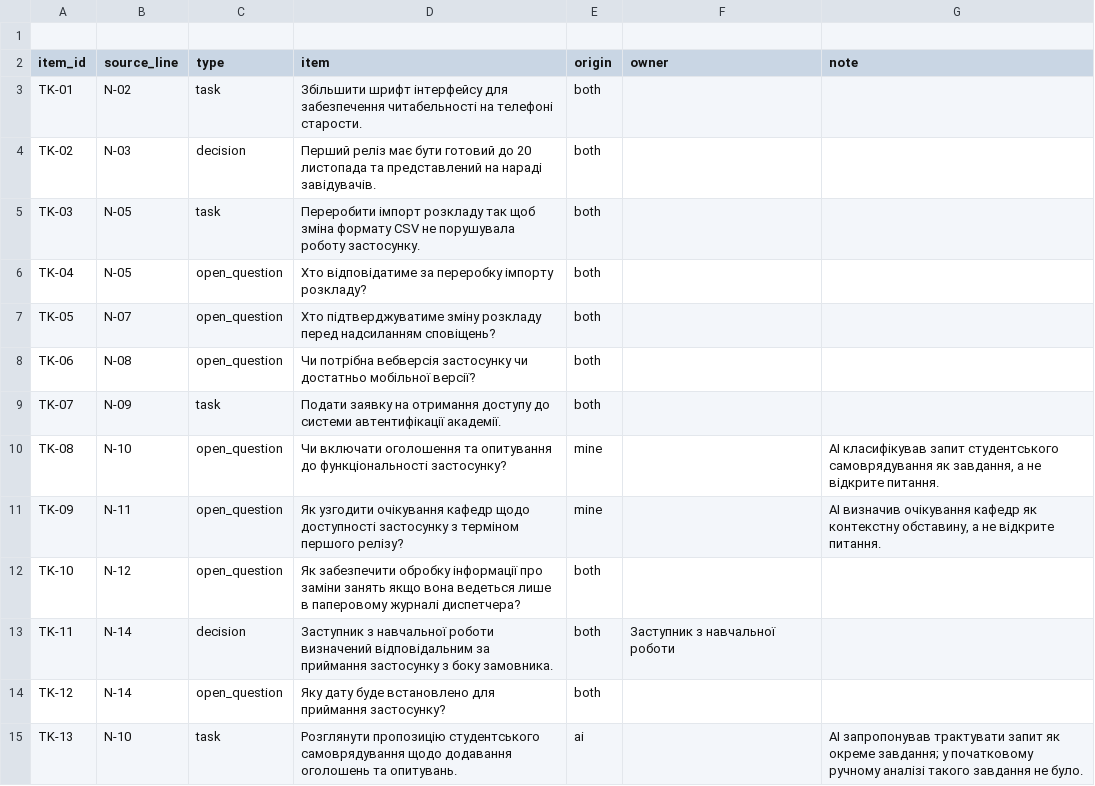
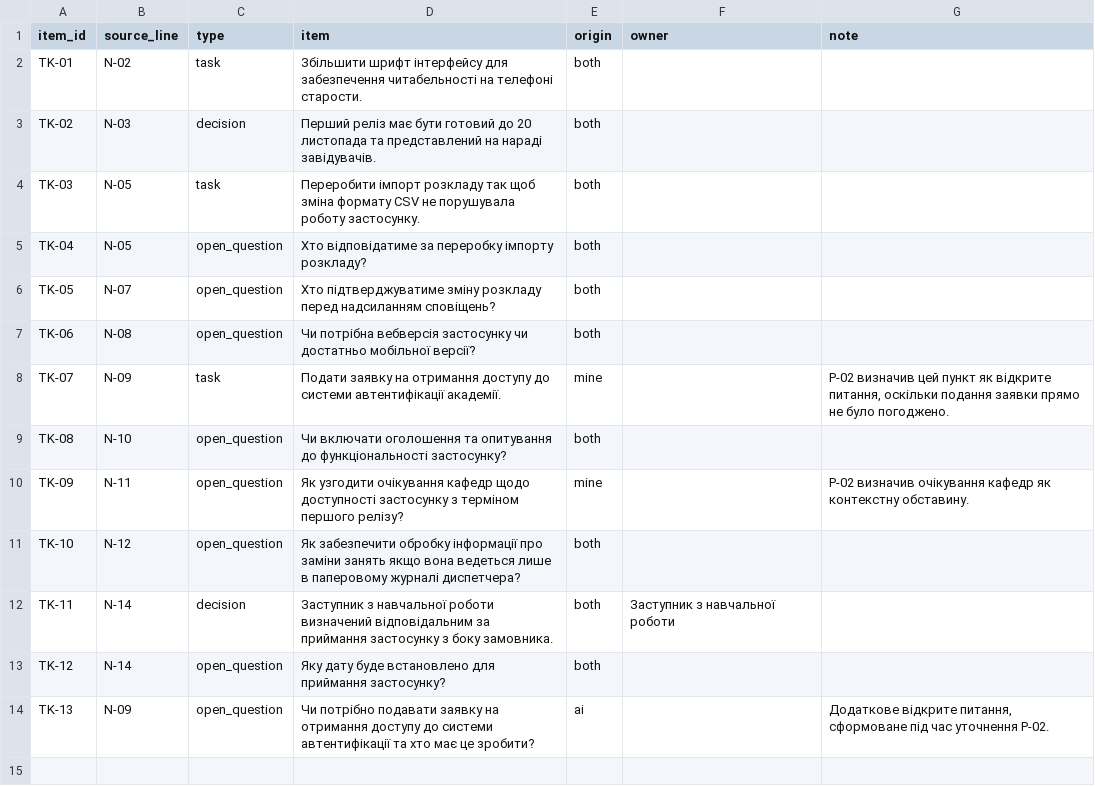
Before and after one commit to EduardST-coder/pm-2026-kn42-Stuha, a CSV file: lr17_ai_assistant/tasks.csv, drawn as a sheet.

Commit message:
Update tasks.csv

```diff
--- a/lr17_ai_assistant/tasks.csv
+++ b/lr17_ai_assistant/tasks.csv
@@ -1,2 +1 @@
-
 "item_id","source_line","type","item","origin","owner","note"
@@ -8,5 +7,5 @@
 "TK-06","N-08","open_question","Чи потрібна вебверсія застосунку чи достатньо мобільної версії?","both","",""
-"TK-07","N-09","task","Подати заявку на отримання доступу до системи автентифікації академії.","both","",""
-"TK-08","N-10","open_question","Чи включати оголошення та опитування до функціональності застосунку?","mine","","AI класифікував запит студентського самоврядування як завдання, а не відкрите питання."
-"TK-09","N-11","open_question","Як узгодити очікування кафедр щодо доступності застосунку з терміном першого релізу?","mine","","AI визначив очікування кафедр як контекстну обставину, а не відкрите питання."
+"TK-07","N-09","task","Подати заявку на отримання доступу до системи автентифікації академії.","mine","","P-02 визначив цей пункт як відкрите питання, оскільки подання заявки прямо не було погоджено."
+"TK-08","N-10","open_question","Чи включати оголошення та опитування до функціональності застосунку?","both","",""
+"TK-09","N-11","open_question","Як узгодити очікування кафедр щодо доступності застосунку з терміном першого релізу?","mine","","P-02 визначив очікування кафедр як контекстну обставину."
 "TK-10","N-12","open_question","Як забезпечити обробку інформації про заміни занять якщо вона ведеться лише в паперовому журналі диспетчера?","both","",""
@@ -14,2 +13,2 @@
 "TK-12","N-14","open_question","Яку дату буде встановлено для приймання застосунку?","both","",""
-"TK-13","N-10","task","Розглянути пропозицію студентського самоврядування щодо додавання оголошень та опитувань.","ai","","AI запропонував трактувати запит як окреме завдання; у початковому ручному аналізі такого завдання не було."
+"TK-13","N-09","open_question","Чи потрібно подавати заявку на отримання доступу до системи автентифікації та хто має це зробити?","ai","","Додаткове відкрите питання, сформоване під час уточнення P-02."
```
